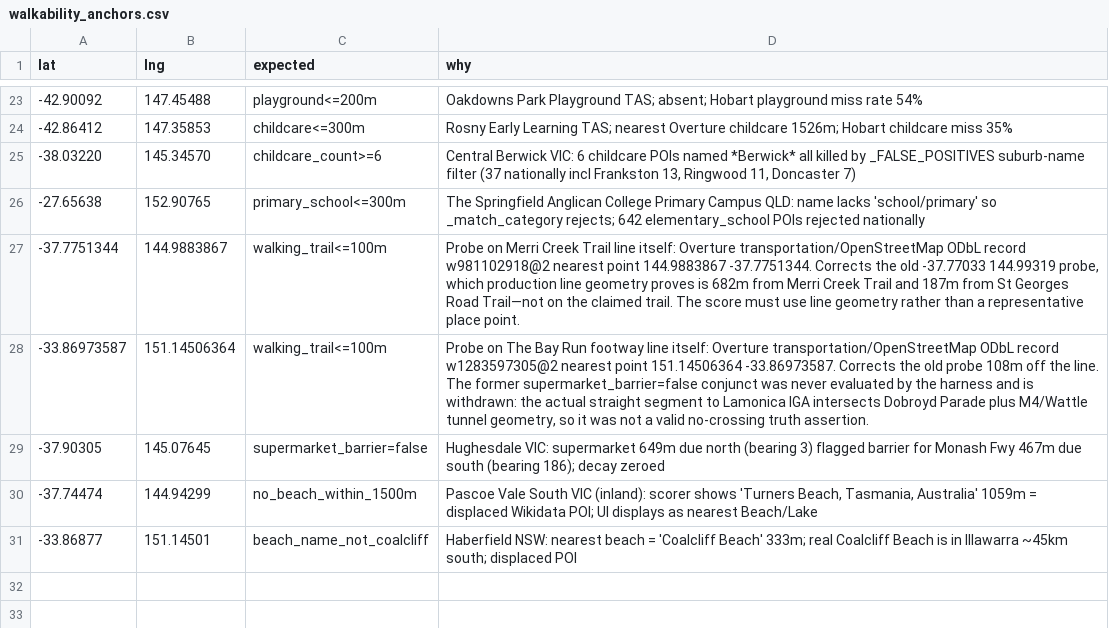
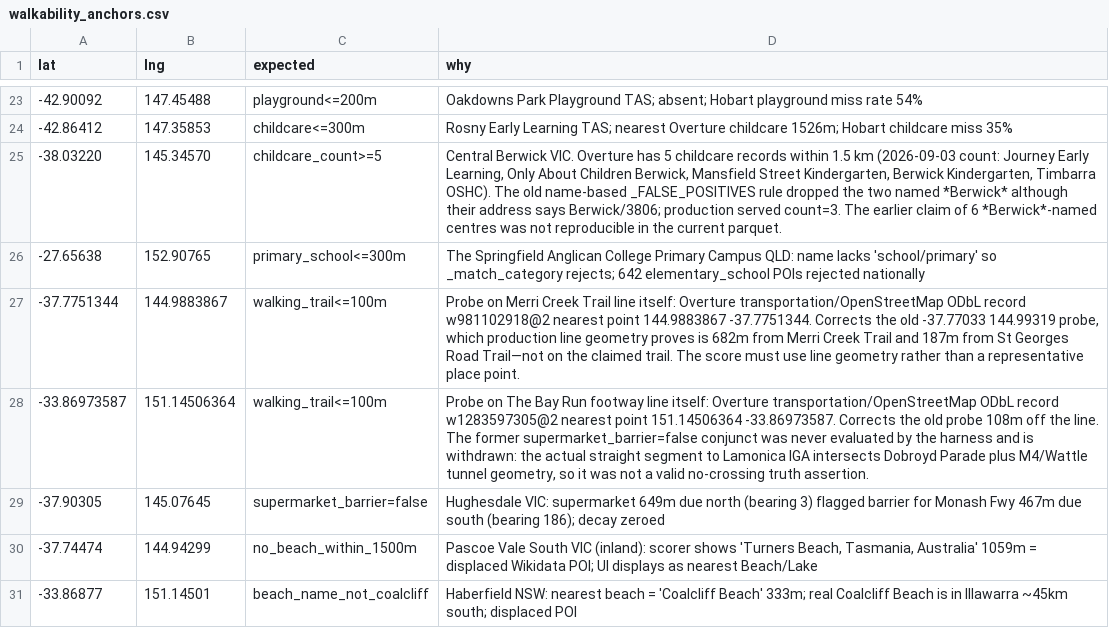
Before and after one commit to resuly/property-scores, a CSV file: data/truth_anchors/walkability_anchors.csv, drawn as a sheet; only a part is shown, gaps mark what is left out.

```diff
--- a/data/truth_anchors/walkability_anchors.csv
+++ b/data/truth_anchors/walkability_anchors.csv
@@ -24,3 +24,3 @@ lat,lng,expected,why
 -42.86412,147.35853,childcare<=300m,"Rosny Early Learning TAS; nearest Overture childcare 1526m; Hobart childcare miss 35%"
--38.03220,145.34570,childcare_count>=6,"Central Berwick VIC: 6 childcare POIs named *Berwick* all killed by _FALSE_POSITIVES suburb-name filter (37 nationally incl Frankston 13, Ringwood 11, Doncaster 7)"
+-38.03220,145.34570,childcare_count>=5,"Central Berwick VIC. Overture has 5 childcare records within 1.5 km (2026-09-03 count: Journey Early Learning, Only About Children Berwick, Mansfield Street Kindergarten, Berwick Kindergarten, Timbarra OSHC). The old name-based _FALSE_POSITIVES rule dropped the two named *Berwick* although their address says Berwick/3806; production served count=3. The earlier claim of 6 *Berwick*-named centres was not reproducible in the current parquet."
 -27.65638,152.90765,primary_school<=300m,"The Springfield Anglican College Primary Campus QLD: name lacks 'school/primary' so _match_category rejects; 642 elementary_school POIs rejected nationally"
```
Also changed, not shown: data/truth_anchors/contamination_anchors.csv, data/truth_anchors/view_quality_anchors.csv, 10 other files.
